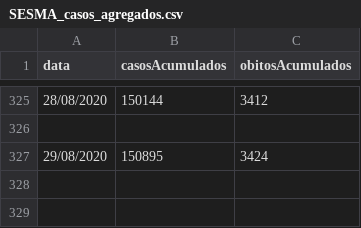
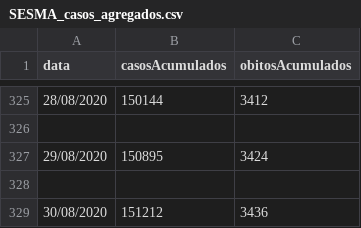
Before and after one commit to gaussanalitica/sesma-covid19, a CSV file: data/SESMA_casos_agregados.csv, drawn as a sheet; only a part is shown, gaps mark what is left out.

Commit message:
Update SESMA_casos_agregados.csv

```diff
--- a/data/SESMA_casos_agregados.csv
+++ b/data/SESMA_casos_agregados.csv
@@ -327 +327,3 @@ data,casosAcumulados,obitosAcumulados
 29/08/2020,150895,3424
+
+30/08/2020,151212,3436
```
